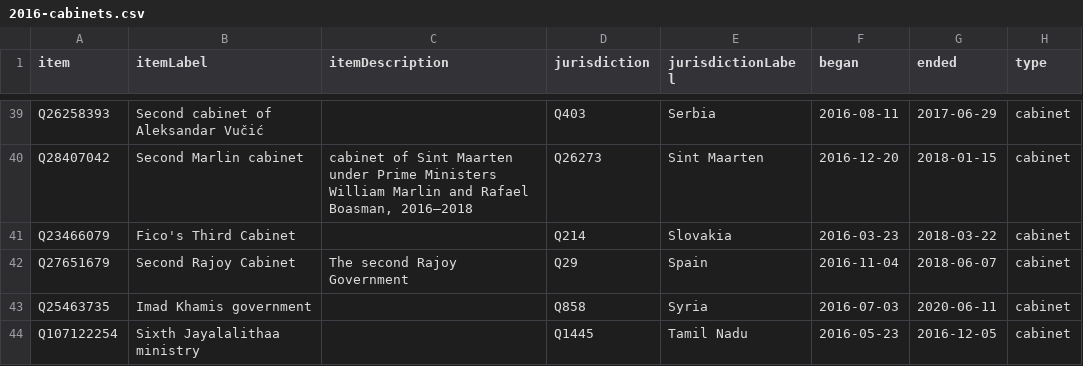
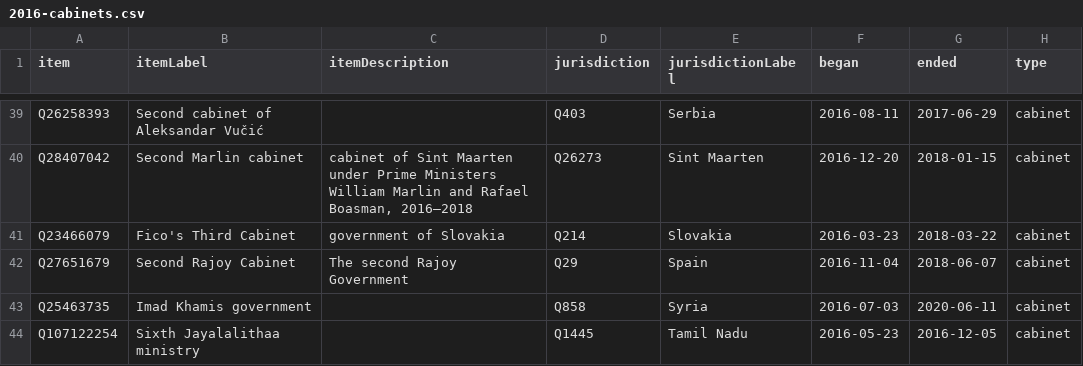
Before and after one commit to every-politician-scrapers/world, a CSV file: wikidata/results/2016-cabinets.csv, drawn as a sheet; only a part is shown, gaps mark what is left out.

```diff
--- a/wikidata/results/2016-cabinets.csv
+++ b/wikidata/results/2016-cabinets.csv
@@ -40,3 +40,3 @@ Q26258393,Second cabinet of Aleksandar Vučić,,Q403,Serbia,2016-08-11,2017-06-2
 Q28407042,Second Marlin cabinet,"cabinet of Sint Maarten under Prime Ministers William Marlin and Rafael Boasman, 2016–2018",Q26273,Sint Maarten,2016-12-20,2018-01-15,cabinet
-Q23466079,Fico's Third Cabinet,,Q214,Slovakia,2016-03-23,2018-03-22,cabinet
+Q23466079,Fico's Third Cabinet,government of Slovakia,Q214,Slovakia,2016-03-23,2018-03-22,cabinet
 Q27651679,Second Rajoy Cabinet,The second Rajoy Government,Q29,Spain,2016-11-04,2018-06-07,cabinet
```
Also changed, not shown: wikidata/results/2021-cabinets.csv.
